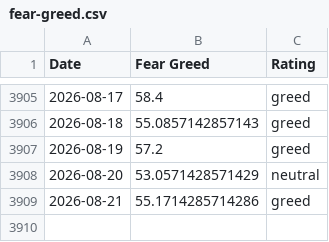
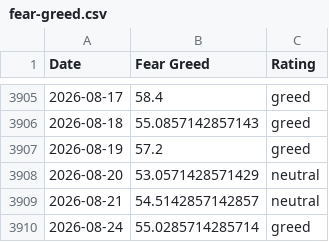
Before and after one commit to Liu6ww/fear-greed-seed, a CSV file: seeds/fear_greed/fear-greed.csv, drawn as a sheet; only a part is shown, gaps mark what is left out.

```diff
--- a/seeds/fear_greed/fear-greed.csv
+++ b/seeds/fear_greed/fear-greed.csv
@@ -3908,2 +3908,3 @@ Date,Fear Greed,Rating
 2026-08-20,53.0571428571429,neutral
-2026-08-21,55.1714285714286,greed
+2026-08-21,54.5142857142857,neutral
+2026-08-24,55.0285714285714,greed
```
